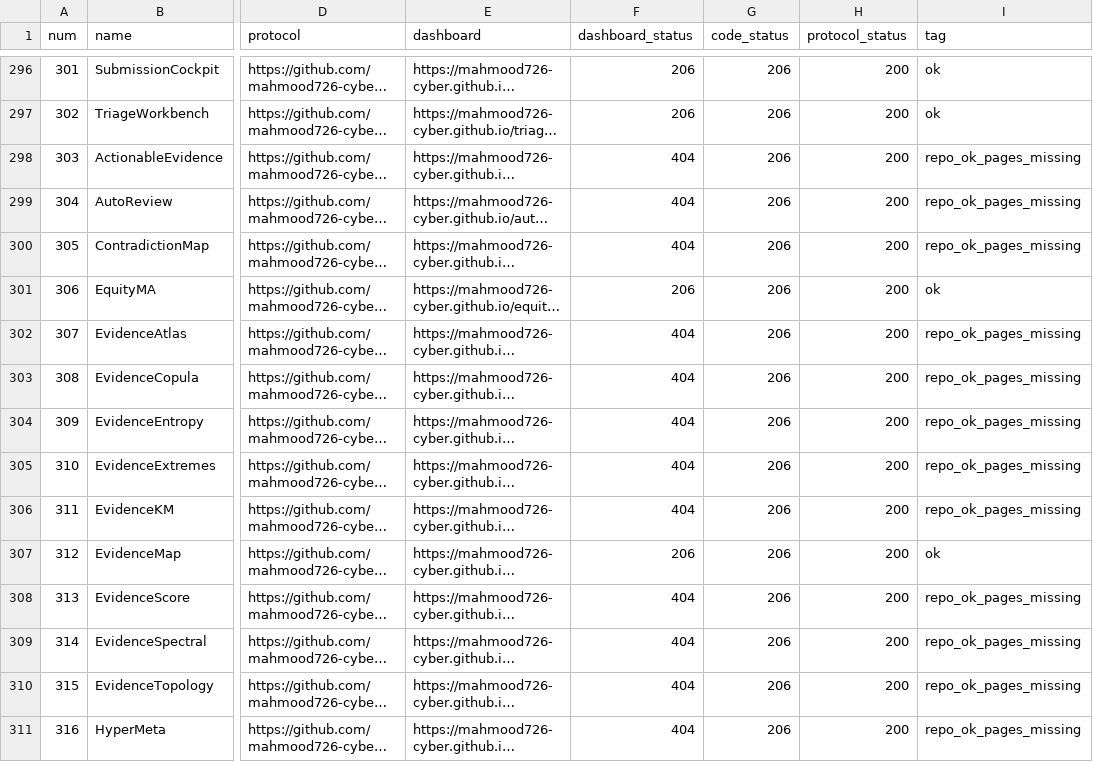
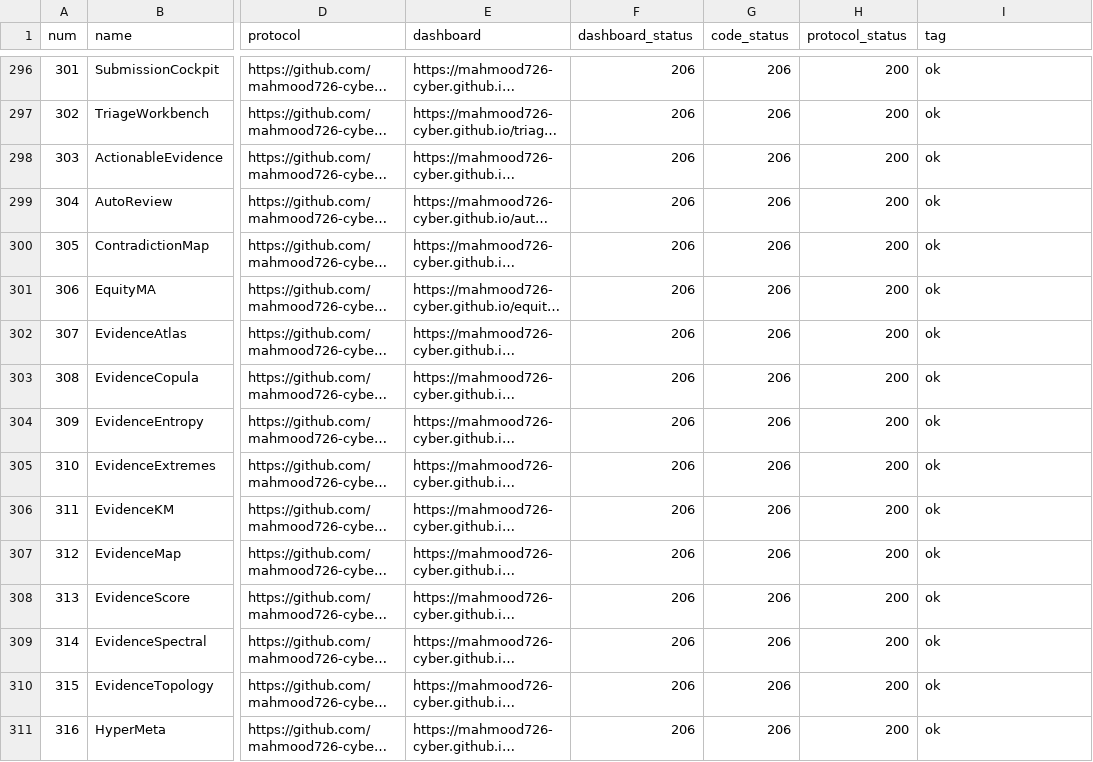
Before and after one commit to mahmood726-cyber/e156, a CSV file: audit_output/audit_links_2026-04-16.csv, drawn as a sheet; only a part is shown, gaps mark what is left out; long unchanged cells end in …; the diff covers the shown part only; the diff names each change by its address in the sheet, - before the commit and + after, or states it on an @@ line.

```diff
--- a/audit_output/audit_links_2026-04-16.csv
+++ b/audit_output/audit_links_2026-04-16.csv
-F298:F300 (dashboard_status): 404
+F298:F300 (dashboard_status): 206
-I298:I300 (tag): repo_ok_pages_missing
+I298:I300 (tag): ok
-F302:F306 (dashboard_status): 404
+F302:F306 (dashboard_status): 206
-I302:I306 (tag): repo_ok_pages_missing
+I302:I306 (tag): ok
-F308:F311 (dashboard_status): 404
+F308:F311 (dashboard_status): 206
-I308:I311 (tag): repo_ok_pages_missing
+I308:I311 (tag): ok
```
Also changed, not shown: 146 edited cells elsewhere in this file, 8 other files.
